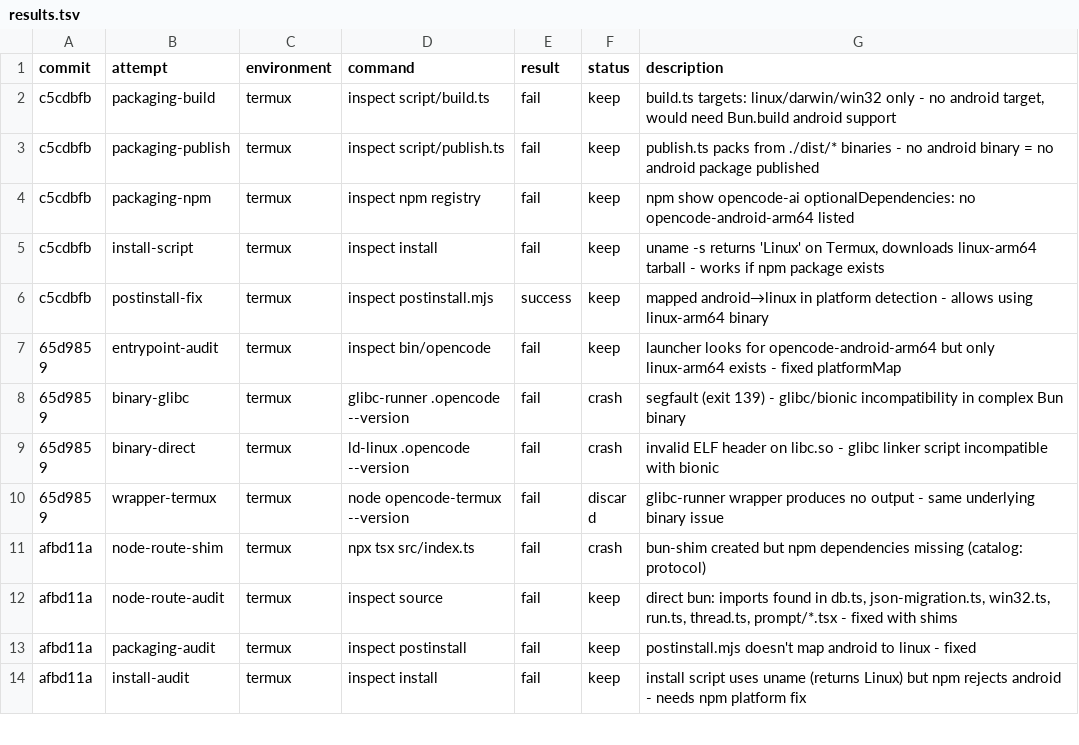
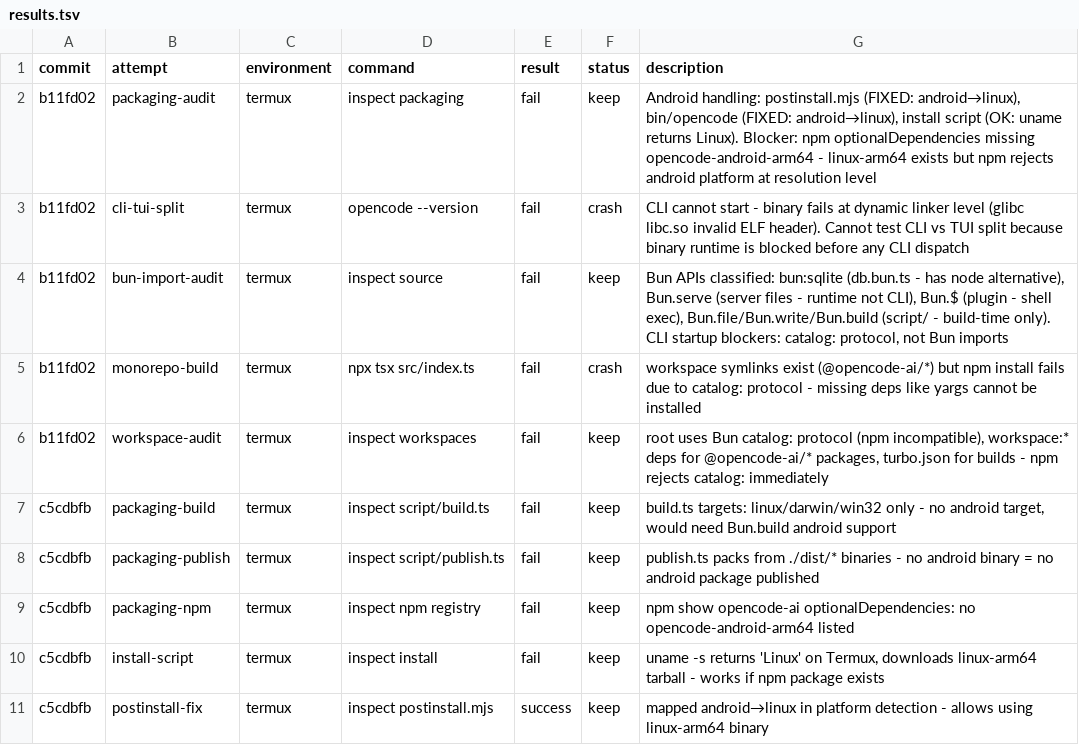
Before and after one commit to mcpe500/opencode, a TSV file: results.tsv, drawn as a sheet; only a part is shown; the shorter side is filled out with more unchanged rows.

```diff
--- a/results.tsv
+++ b/results.tsv
@@ -1,2 +1,7 @@
 commit	attempt	environment	command	result	status	description
+b11fd02	packaging-audit	termux	inspect packaging	fail	keep	Android handling: postinstall.mjs (FIXED: android→linux), bin/opencode (FIXED: android→linux), install script (OK: uname returns Linux). Blocker: npm optionalDependencies missing opencode-android-arm64 - linux-arm64 exists but npm rejects android platform at resolution level
+b11fd02	cli-tui-split	termux	opencode --version	fail	crash	CLI cannot start - binary fails at dynamic linker level (glibc libc.so invalid ELF header). Cannot test CLI vs TUI split because binary runtime is blocked before any CLI dispatch
+b11fd02	bun-import-audit	termux	inspect source	fail	keep	Bun APIs classified: bun:sqlite (db.bun.ts - has node alternative), Bun.serve (server files - runtime not CLI), Bun.$ (plugin - shell exec), Bun.file/Bun.write/Bun.build (script/ - build-time only). CLI startup blockers: catalog: protocol, not Bun imports
+b11fd02	monorepo-build	termux	npx tsx src/index.ts	fail	crash	workspace symlinks exist (@opencode-ai/*) but npm install fails due to catalog: protocol - missing deps like yargs cannot be installed
+b11fd02	workspace-audit	termux	inspect workspaces	fail	keep	root uses Bun catalog: protocol (npm incompatible), workspace:* deps for @opencode-ai/* packages, turbo.json for builds - npm rejects catalog: immediately
 c5cdbfb	packaging-build	termux	inspect script/build.ts	fail	keep	build.ts targets: linux/darwin/win32 only - no android target, would need Bun.build android support
```
Also changed, not shown: 1 other file.
